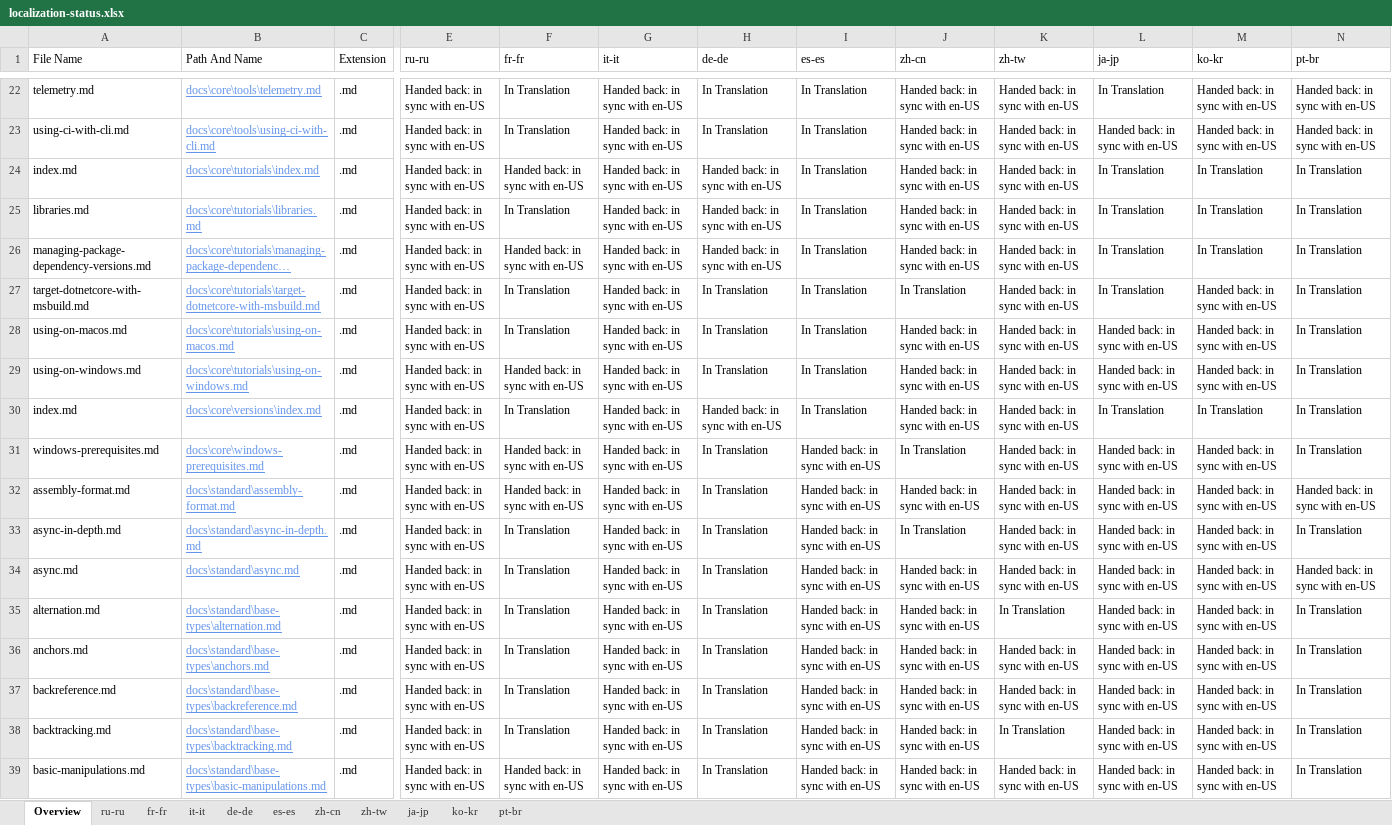
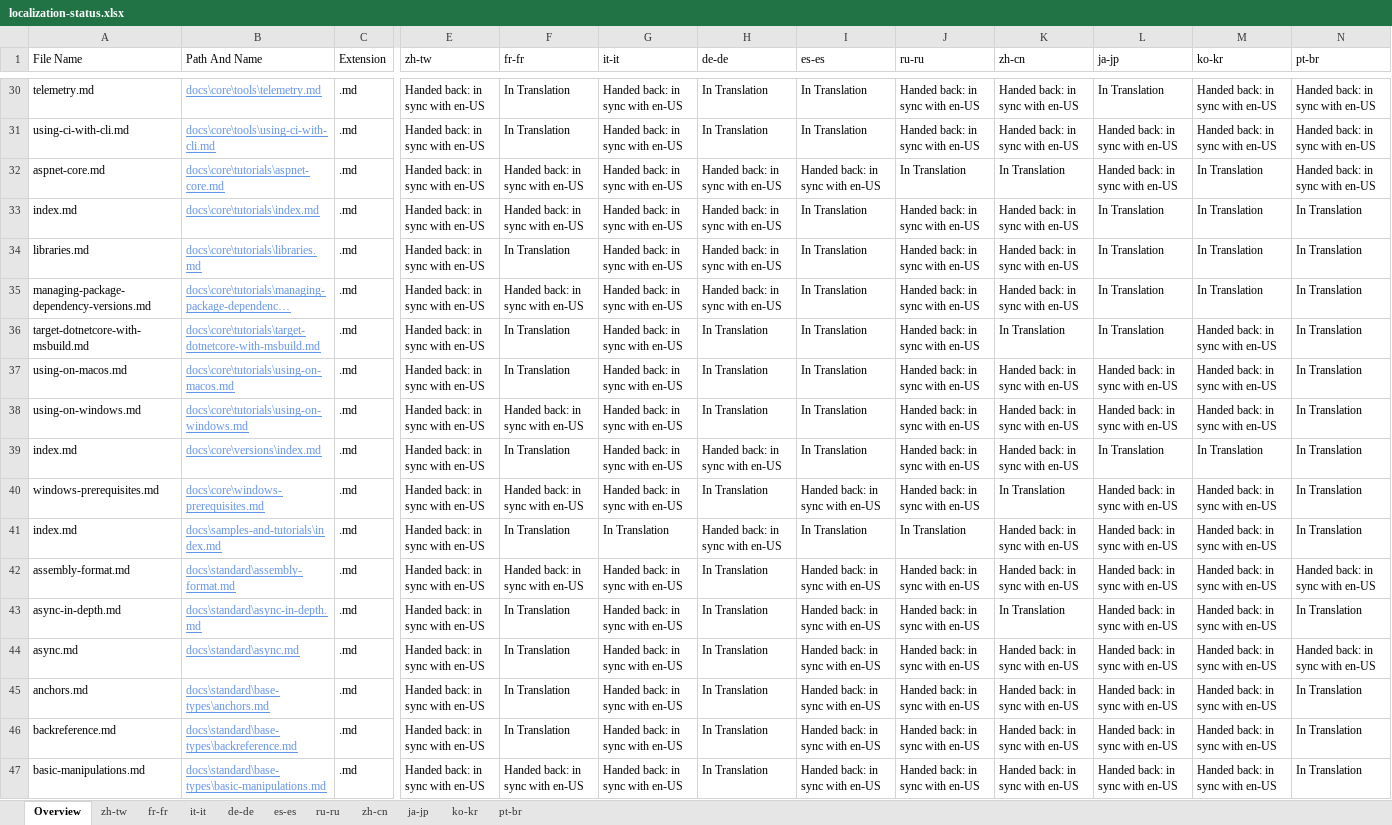
Before and after one commit to openpublishoperation/docs.handback, an Excel workbook: ol-handback/dotnet/docs/master/localization-status.xlsx, sheet Overview, drawn as a sheet; only a part is shown, gaps mark what is left out; long unchanged cells end in …; values as stored, in another font and other column widths than the file's, no borders; table styles not drawn; removed rows and columns are numbered as before the commit, all else as after; rows hold the shown columns only; the diff covers the shown part only; the diff names each change by its address in the sheet, - before the commit and + after, or states it on an @@ line.

```diff
--- a/ol-handback/dotnet/docs/master/localization-status.xlsx (sheet Overview)
+++ b/ol-handback/dotnet/docs/master/localization-status.xlsx (sheet Overview)
@@ sheet tab order changed: Overview | zh-tw | fr-fr | it-it | de-de | es-es | ru-ru | zh-cn | ja-jp | ko-kr | pt-br @@
-E1: ru-ru
+E1: zh-tw
-J1: zh-cn
+J1: ru-ru
-K1: zh-tw
+K1: zh-cn
+row 32: aspnet-core.md | docs\core\tutorials\aspnet-core.md | .md | Handed back: in sync with en-US | Handed back: in sync with en-US | Handed back: in sync with en-US | Handed back: in sync with en-US | Handed back: in sync with en-US | In Translation | In Translation | Handed back: in sync with en-US | In Translation | Handed back: in sync with en-US
-J36 (ru-ru): In Translation
+J36 (ru-ru): Handed back: in sync with en-US
-K36 (zh-cn): Handed back: in sync with en-US
+K36 (zh-cn): In Translation
-J40 (ru-ru): In Translation
+J40 (ru-ru): Handed back: in sync with en-US
-K40 (zh-cn): Handed back: in sync with en-US
+K40 (zh-cn): In Translation
+row 41: index.md | docs\samples-and-tutorials\index.md | .md | Handed back: in sync with en-US | In Translation | In Translation | Handed back: in sync with en-US | In Translation | In Translation | Handed back: in sync with en-US | Handed back: in sync with en-US | Handed back: in sync with en-US | In Translation
-J43 (ru-ru): In Translation
+J43 (ru-ru): Handed back: in sync with en-US
-K43 (zh-cn): Handed back: in sync with en-US
+K43 (zh-cn): In Translation
-row 35: alternation.md | docs\standard\base-types\alternation.md | .md | Handed back: in sync with en-US | In Translation | Handed back: in sync with en-US | In Translation | Handed back: in sync with en-US | Handed back: in sync with en-US | In Translation | Handed back: in sync with en-US | Handed back: in sync with en-US | In Translation
-row 38: backtracking.md | docs\standard\base-types\backtracking.md | .md | Handed back: in sync with en-US | In Translation | Handed back: in sync with en-US | In Translation | Handed back: in sync with en-US | Handed back: in sync with en-US | In Translation | Handed back: in sync with en-US | Handed back: in sync with en-US | In Translation
```
Also changed, not shown: 53 added rows, 53 removed rows and 99 edited cells elsewhere in this sheet, sheet zh-tw, sheet ru-ru, ol-handback/dotnet/docs/master/handback-status.xlsx.
